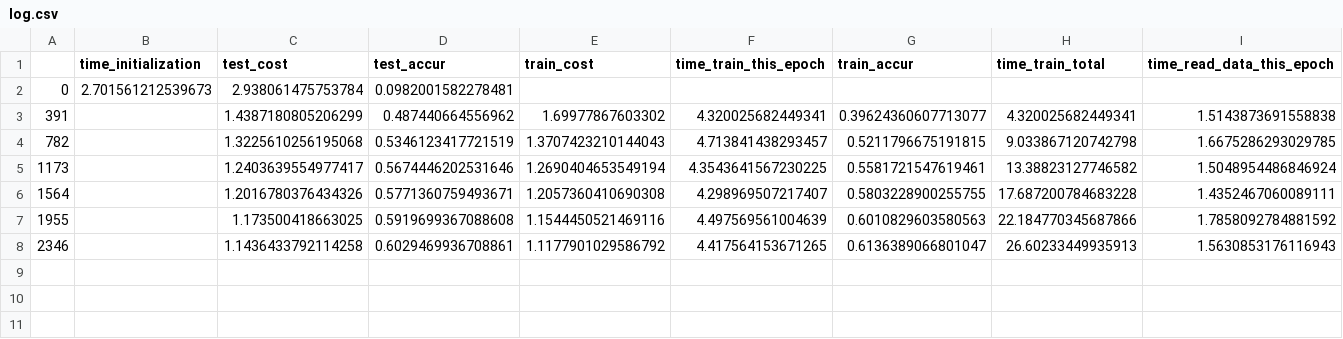
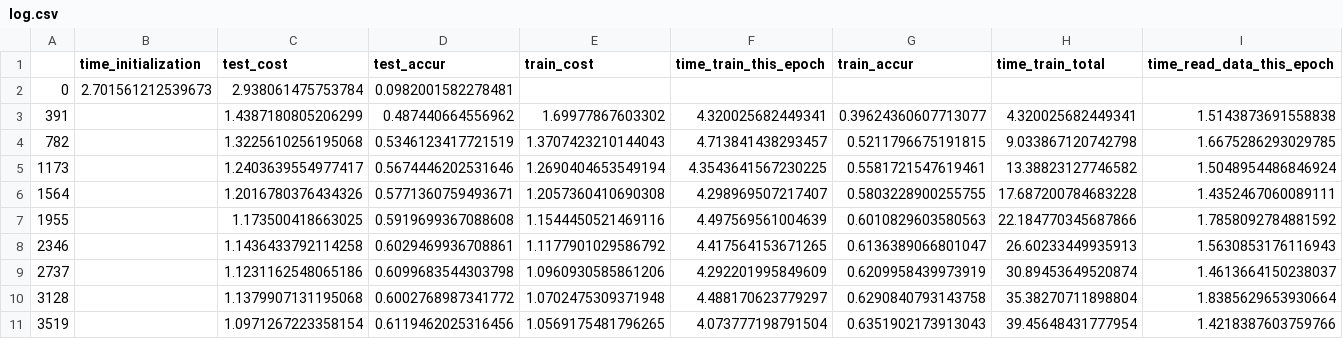
Before and after one commit to lukemetz/cifar10_sync, a CSV file: updates/job4/log.csv, drawn as a sheet; only a part is shown; rows hold the shown columns only; the diff names each change by its address in the sheet, - before the commit and + after, or states it on an @@ line.

```diff
--- a/updates/job4/log.csv
+++ b/updates/job4/log.csv
+row 9: 2737 |  | 1.1231162548065186 | 0.6099683544303798 | 1.0960930585861206 | 4.292201995849609 | 0.6209958439973919 | 30.89453649520874 | 1.4613664150238037
+row 10: 3128 |  | 1.1379907131195068 | 0.6002768987341772 | 1.0702475309371948 | 4.488170623779297 | 0.6290840793143758 | 35.38270711898804 | 1.8385629653930664
+row 11: 3519 |  | 1.0971267223358154 | 0.6119462025316456 | 1.0569175481796265 | 4.073777198791504 | 0.6351902173913043 | 39.45648431777954 | 1.4218387603759766
```
